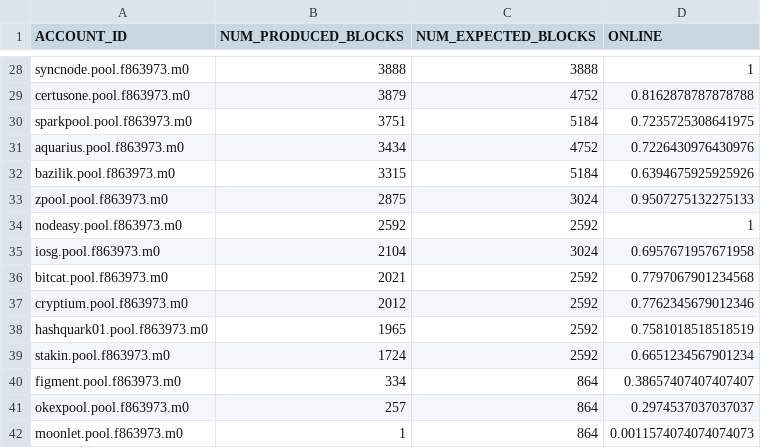
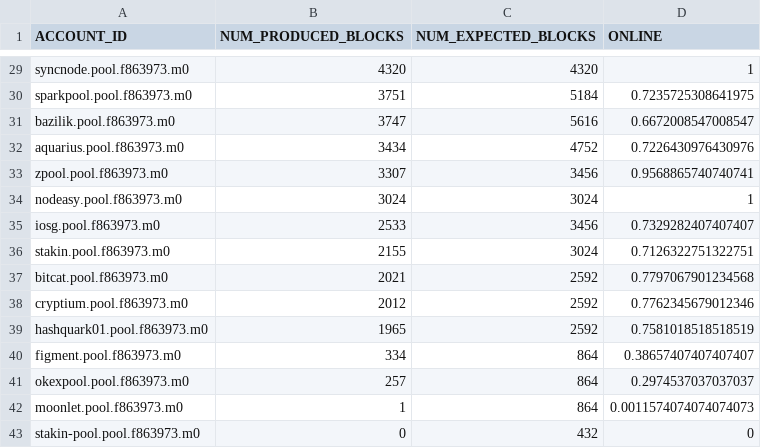
Before and after one commit to near-guildnet/near-validators-scoreboard, a CSV file: validators_scoreboard.csv, drawn as a sheet; only a part is shown, gaps mark what is left out; the diff covers the shown part only.

```diff
--- a/validators_scoreboard.csv
+++ b/validators_scoreboard.csv
@@ -28,9 +29,9 @@ ACCOUNT_ID,NUM_PRODUCED_BLOCKS,NUM_EXPECTED_BLOCKS,ONLINE
-"syncnode.pool.f863973.m0",3888,3888,1
-"certusone.pool.f863973.m0",3879,4752,0.8162878787878788
+"syncnode.pool.f863973.m0",4320,4320,1
 "sparkpool.pool.f863973.m0",3751,5184,0.7235725308641975
+"bazilik.pool.f863973.m0",3747,5616,0.6672008547008547
 "aquarius.pool.f863973.m0",3434,4752,0.7226430976430976
-"bazilik.pool.f863973.m0",3315,5184,0.6394675925925926
-"zpool.pool.f863973.m0",2875,3024,0.9507275132275133
-"nodeasy.pool.f863973.m0",2592,2592,1
-"iosg.pool.f863973.m0",2104,3024,0.6957671957671958
+"zpool.pool.f863973.m0",3307,3456,0.9568865740740741
+"nodeasy.pool.f863973.m0",3024,3024,1
+"iosg.pool.f863973.m0",2533,3456,0.7329282407407407
+"stakin.pool.f863973.m0",2155,3024,0.7126322751322751
 "bitcat.pool.f863973.m0",2021,2592,0.7797067901234568
@@ -38,3 +39,2 @@ ACCOUNT_ID,NUM_PRODUCED_BLOCKS,NUM_EXPECTED_BLOCKS,ONLINE
 "hashquark01.pool.f863973.m0",1965,2592,0.7581018518518519
-"stakin.pool.f863973.m0",1724,2592,0.6651234567901234
 "figment.pool.f863973.m0",334,864,0.38657407407407407
@@ -42 +42,2 @@ ACCOUNT_ID,NUM_PRODUCED_BLOCKS,NUM_EXPECTED_BLOCKS,ONLINE
 "moonlet.pool.f863973.m0",1,864,0.0011574074074074073
+"stakin-pool.pool.f863973.m0",0,432,0
```
Also changed, not shown: 2 added rows, 1 removed row and 68 edited cells elsewhere in this file, 2 other files.
